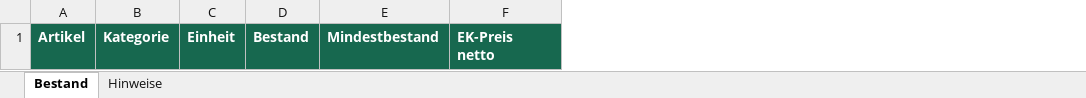
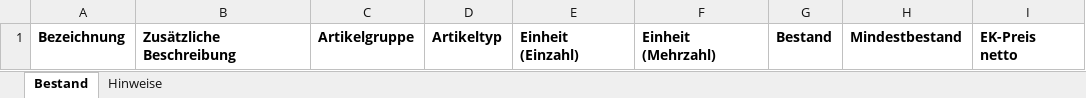
Before and after one commit to BundB-App/App, an Excel workbook: testdaten/Vorlage_Lagerbestand.xlsx, sheet Bestand, drawn as a sheet; values as stored, in another font and other column widths than the file's, no borders; removed rows and columns are numbered as before the commit, all else as after; the diff names each change by its address in the sheet, - before the commit and + after, or states it on an @@ line.

```diff
--- a/testdaten/Vorlage_Lagerbestand.xlsx (sheet Bestand)
+++ b/testdaten/Vorlage_Lagerbestand.xlsx (sheet Bestand)
-column A, row 1: Artikel
-column B, row 1: Kategorie
-column C, row 1: Einheit
+column A, row 1: Bezeichnung
+column B, row 1: Zusätzliche Beschreibung
+column C, row 1: Artikelgruppe
+column D, row 1: Artikeltyp
+column E, row 1: Einheit (Einzahl)
+column F, row 1: Einheit (Mehrzahl)
@@ G1:I1 fill: #17684F → none, text colour: #FFFFFF → black @@
```
Also changed, not shown: sheet Hinweise, 5 other files.
